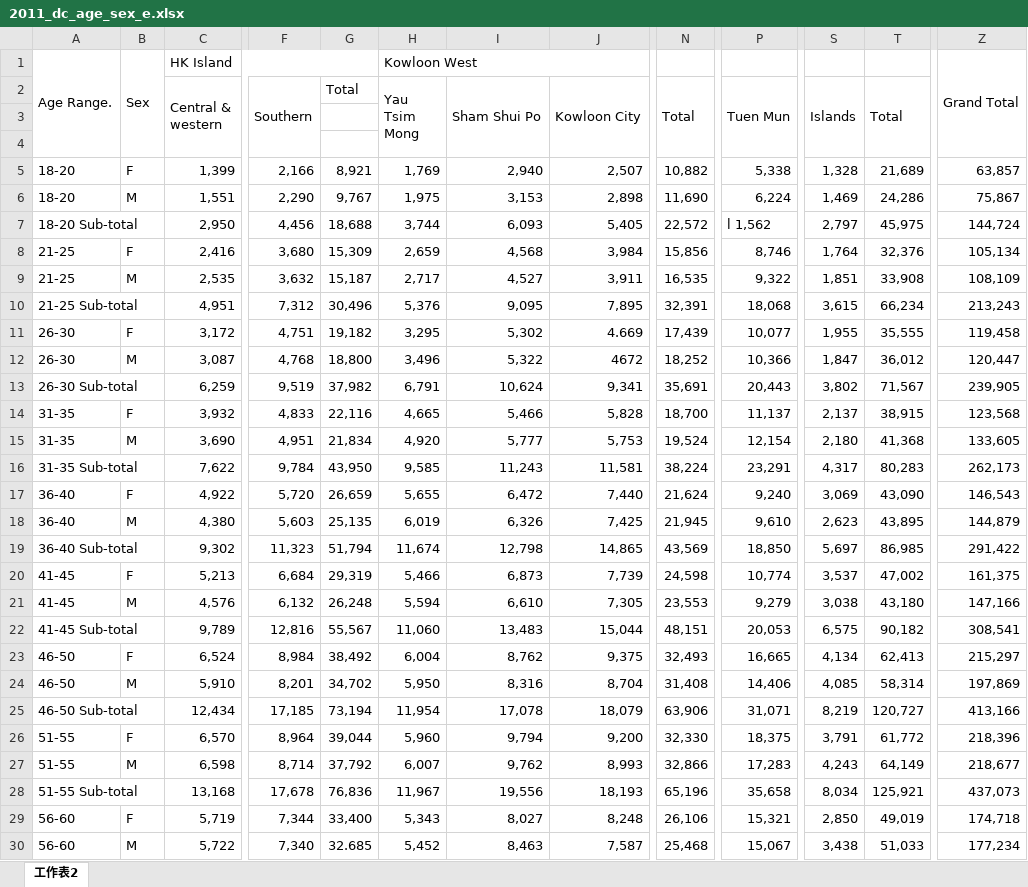
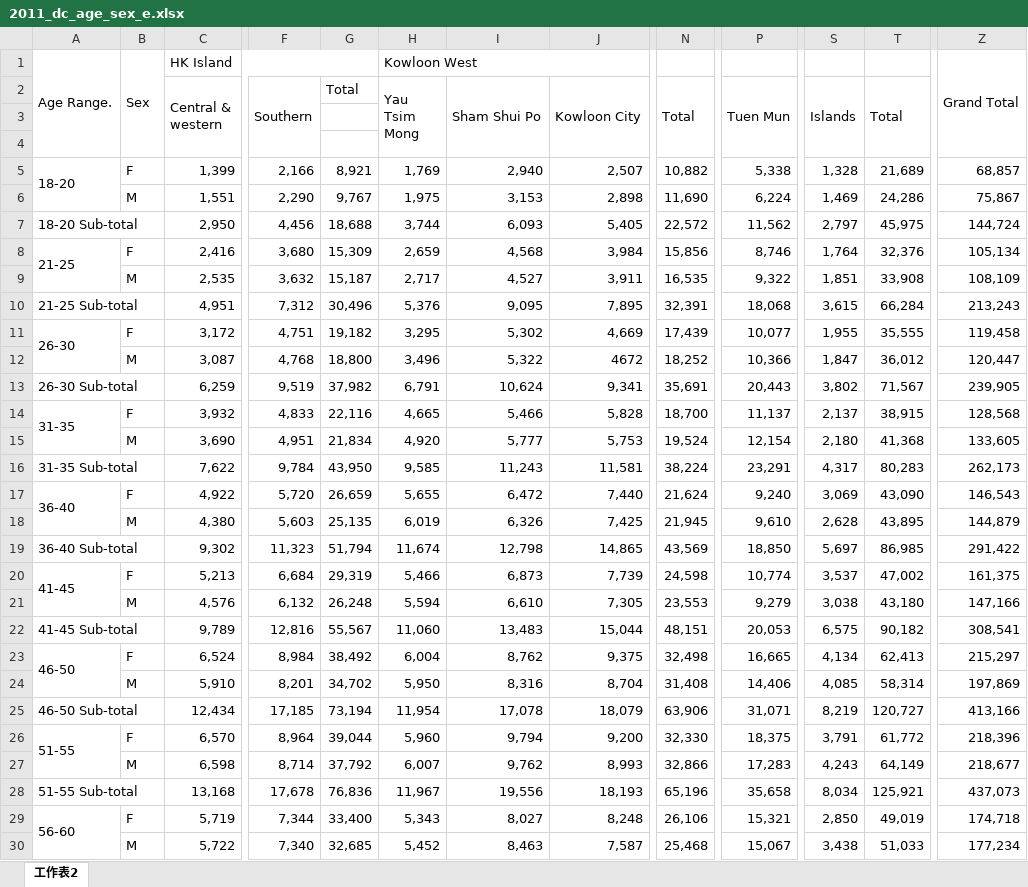
Before and after one commit to initiumlab/legco-explorer, an Excel workbook: data/source/fr_dc_age_sex/xlsx/2011_dc_age_sex_e.xlsx, sheet 工作表2, drawn as a sheet; only a part is shown, gaps mark what is left out; values as stored, in another font and other column widths than the file's, no cell formats; the diff covers the shown part only; the diff names each change by its address in the sheet, - before the commit and + after, or states it on an @@ line.

```diff
--- a/data/source/fr_dc_age_sex/xlsx/2011_dc_age_sex_e.xlsx (sheet 工作表2)
+++ b/data/source/fr_dc_age_sex/xlsx/2011_dc_age_sex_e.xlsx (sheet 工作表2)
+A5:A6 merged
-Z5: 63,857
+Z5: 68,857
-A6: 18-20
+A6: (empty)
-P7 (Tuen Mun): l 1,562
+P7 (Tuen Mun): 11,562
+A8:A9 merged
-A9: 21-25
+A9: (empty)
-T10 (Total): 66,234
+T10 (Total): 66,284
+A11:A12 merged
-J11 (Kowloon City): 4.669
+J11 (Kowloon City): 4,669
-A12: 26-30
+A12: (empty)
+A14:A15 merged
-Z14: 123,568
+Z14: 128,568
-A15: 31-35
+A15: (empty)
+A17:A18 merged
-A18: 36-40
+A18: (empty)
-S18 (Islands): 2,623
+S18 (Islands): 2,628
+A20:A21 merged
-A21: 41-45
+A21: (empty)
+A23:A24 merged
-N23 (Total): 32,493
+N23 (Total): 32,498
-A24: 46-50
+A24: (empty)
+A26:A27 merged
-A27: 51-55
+A27: (empty)
+A29:A30 merged
-A30: 56-60
+A30: (empty)
-G30 (Total): 32.685
+G30 (Total): 32,685
```
Also changed, not shown: 17 edited cells and merged cells elsewhere in this sheet, cell formats, data/source/fr_dc_age_sex/xlsx/2006_dc_age_sex_e.xlsx, data/source/fr_dc_age_sex/xlsx/2008_dc_age_sex_e.xlsx, 12 other files.
